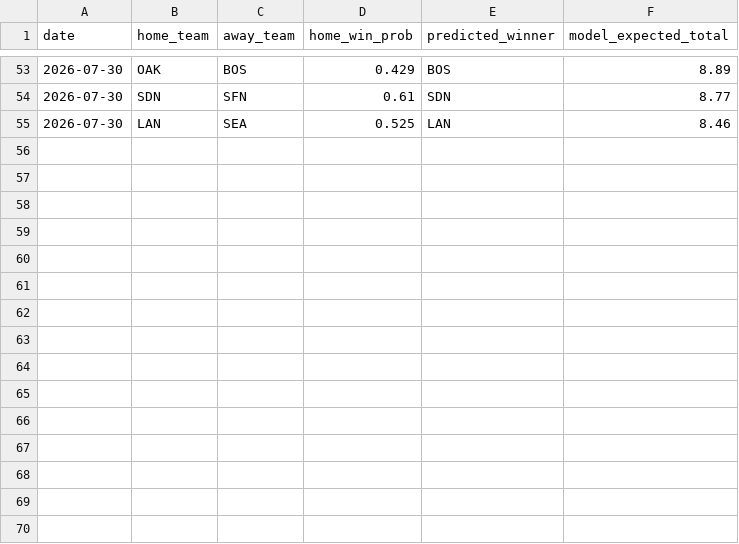
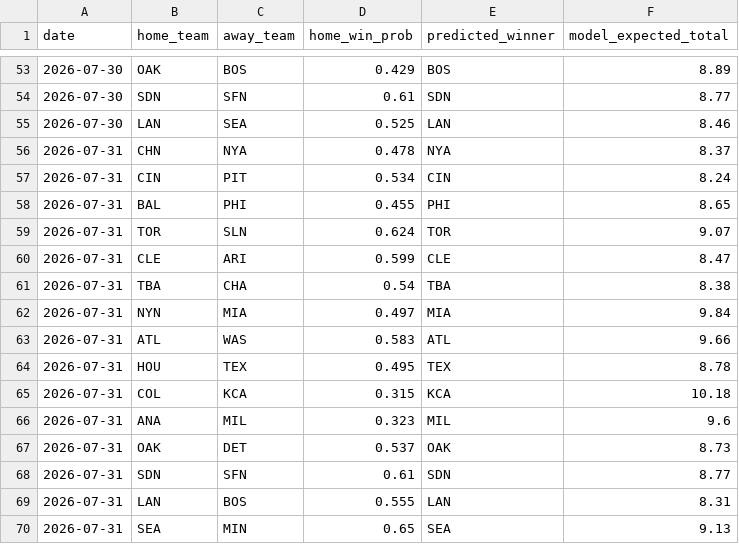
Before and after one commit to andrewhen1999/AutoMLBPredict, a CSV file: MLBPredict/output/predictions_history.csv, drawn as a sheet; only a part is shown, gaps mark what is left out.

```diff
--- a/MLBPredict/output/predictions_history.csv
+++ b/MLBPredict/output/predictions_history.csv
@@ -55 +55,16 @@ date,home_team,away_team,home_win_prob,predicted_winner,model_expected_total
 2026-07-30,LAN,SEA,0.525,LAN,8.46
+2026-07-31,CHN,NYA,0.478,NYA,8.37
+2026-07-31,CIN,PIT,0.534,CIN,8.24
+2026-07-31,BAL,PHI,0.455,PHI,8.65
+2026-07-31,TOR,SLN,0.624,TOR,9.07
+2026-07-31,CLE,ARI,0.599,CLE,8.47
+2026-07-31,TBA,CHA,0.54,TBA,8.38
+2026-07-31,NYN,MIA,0.497,MIA,9.84
+2026-07-31,ATL,WAS,0.583,ATL,9.66
+2026-07-31,HOU,TEX,0.495,TEX,8.78
+2026-07-31,COL,KCA,0.315,KCA,10.18
+2026-07-31,ANA,MIL,0.323,MIL,9.6
+2026-07-31,OAK,DET,0.537,OAK,8.73
+2026-07-31,SDN,SFN,0.61,SDN,8.77
+2026-07-31,LAN,BOS,0.555,LAN,8.31
+2026-07-31,SEA,MIN,0.65,SEA,9.13
```
